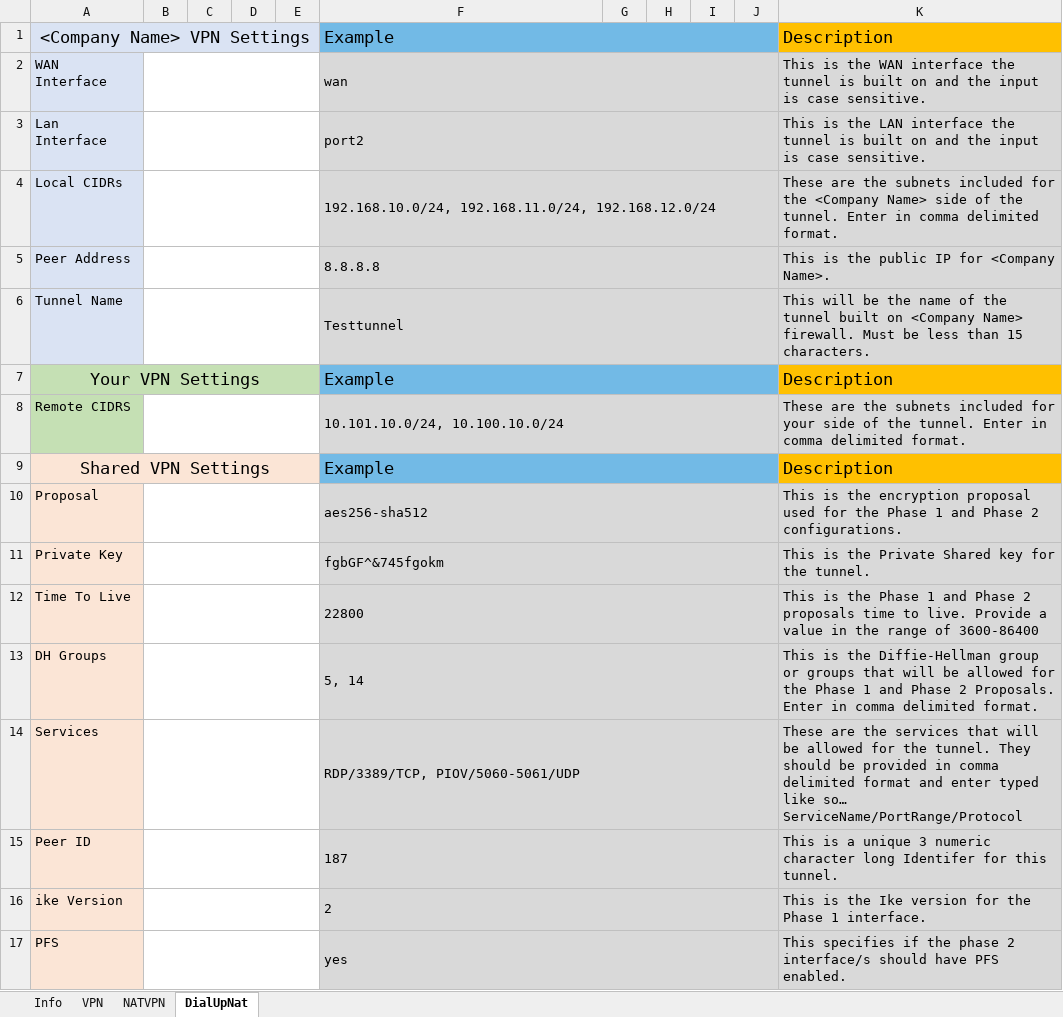
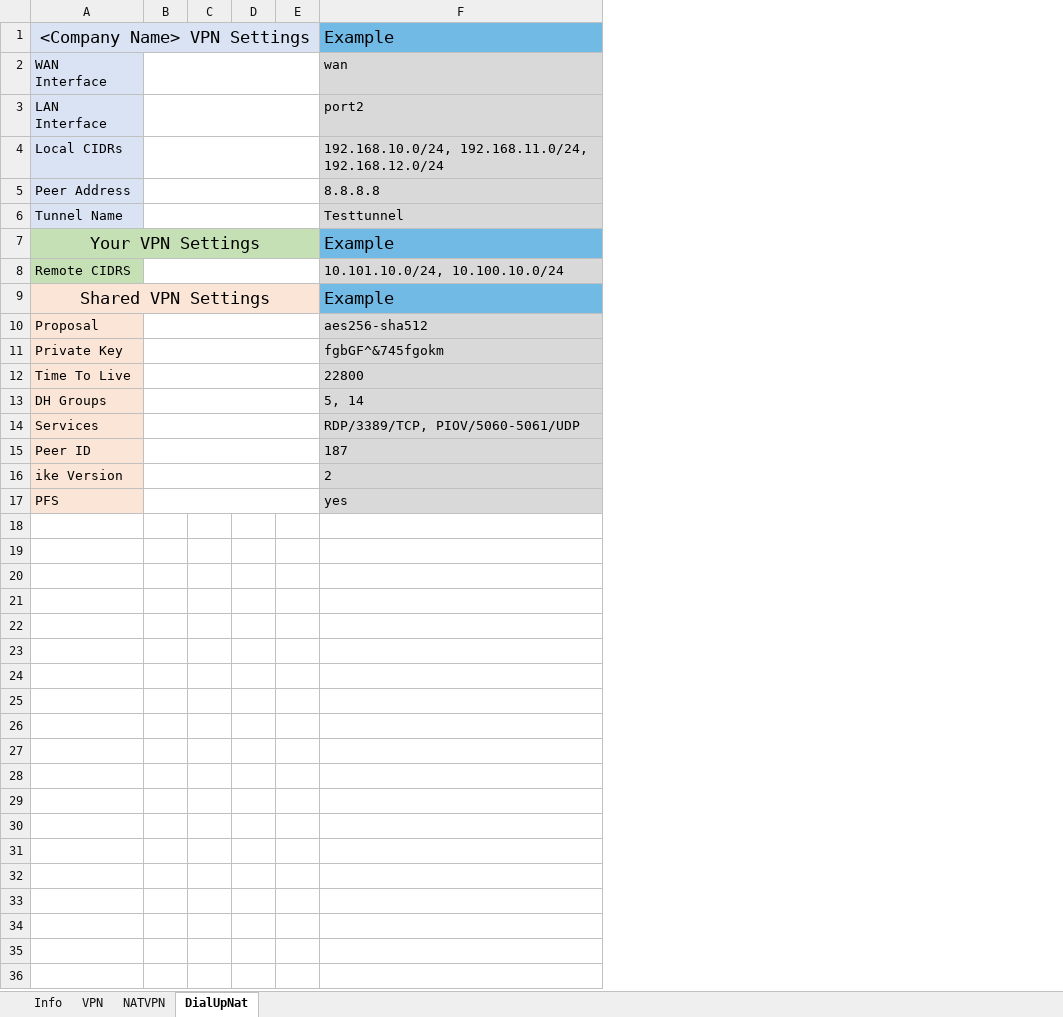
Before and after one commit to TheTaylorLee/AdminToolbox, an Excel workbook: docs/AdminToolbox.FortiWizard/Examples/VPN Buildout Form.xlsx, sheet DialUpNat, drawn as a sheet; values as stored, in another font and other column widths than the file's, no borders; the diff names each change by its address in the sheet, - before the commit and + after, or states it on an @@ line.

```diff
--- a/docs/AdminToolbox.FortiWizard/Examples/VPN Buildout Form.xlsx (sheet DialUpNat)
+++ b/docs/AdminToolbox.FortiWizard/Examples/VPN Buildout Form.xlsx (sheet DialUpNat)
-column G, empty
-column H, empty
-column I, empty
-column J, empty
-column K, rows 1-17: Description | This is the WAN interface the tunnel is built on and the input is case sensitive. | This is the LAN interface the tunnel is built on and the input is case sensitive. | These are the subnets included for the <Company Name> side of the tunnel. Enter in comma delimited format. | This is the public IP for <Company Name>. | This will be the name of the tunnel built on <Company Name> firewall. Must be less than 15 characters. | Description | These are the subnets included for your side of the tunnel. Enter in comma delimited format. | Description | This is the encryption proposal used for the Phase 1 and Phase 2 configurations. | This is the Private Shared key for the tunnel. | This is the Phase 1 and Phase 2 proposals time to live. Provide a value in the range of 3600-86400 | This is the Diffie-Hellman group or groups that will be allowed for the Phase 1 and Phase 2 Proposals. Enter in comma delimited format. | These are the services that will be allowed for the tunnel. They should be provided in comma delimited format and enter typed like so… ServiceName/PortRange/Protocol | This is a unique 3 numeric character long Identifer for this tunnel. | This is the Ike version for the Phase 1 interface. | This specifies if the phase 2 interface/s should have PFS enabled.
-F1:J1 merged
-F2:J2 merged
-A3: Lan Interface
+A3: LAN Interface
-F3:J3 merged
-F4:J4 merged
-F5:J5 merged
-F6:J6 merged
-F7:J7 merged
-F8:J8 merged
-F9:J9 merged
-F10:J10 merged
-F11:J11 merged
-F12:J12 merged
-F13:J13 merged
-F14:J14 merged
-F15:J15 merged
-F16:J16 merged
-F17:J17 merged
```
Also changed, not shown: sheet NATVPN, sheet VPN, sheet Info, 7 other files.
